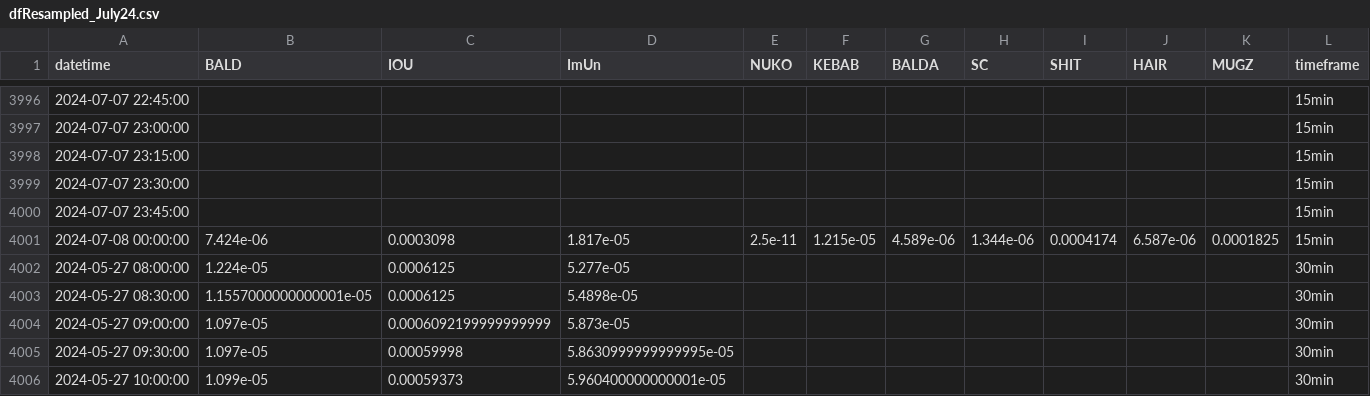
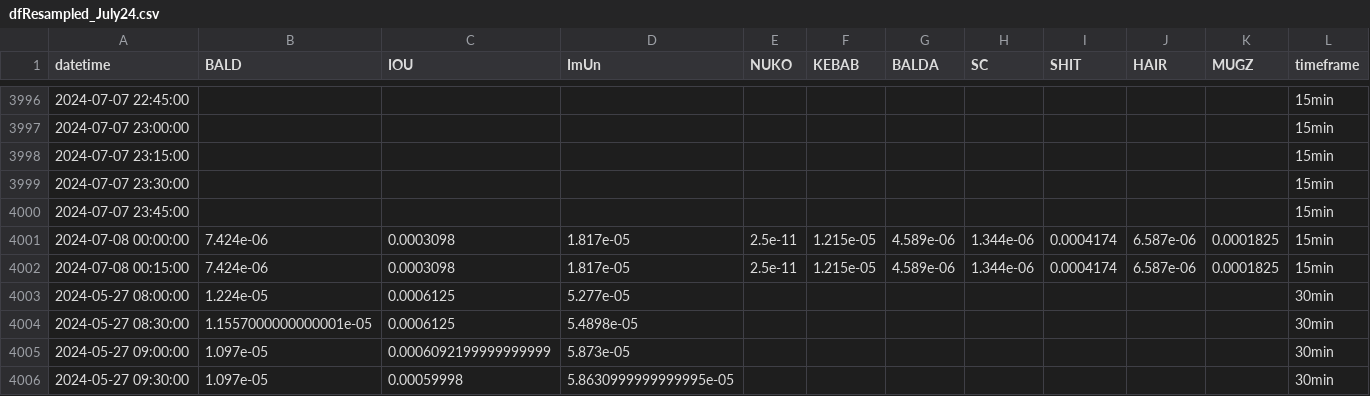
Before and after one commit to B4k469420/MADAlphaSummary, a CSV file: data/dfResampled_July24.csv, drawn as a sheet; only a part is shown, gaps mark what is left out; the shorter side is filled out with more unchanged rows; the diff names each change by its address in the sheet, - before the commit and + after, or states it on an @@ line.

Commit message:
Update resampledDF.csv

```diff
--- a/data/dfResampled_July24.csv
+++ b/data/dfResampled_July24.csv
+row 4002: 2024-07-08 00:15:00 | 7.424e-06 | 0.0003098 | 1.817e-05 | 2.5e-11 | 1.215e-05 | 4.589e-06 | 1.344e-06 | 0.0004174 | 6.587e-06 | 0.0001825 | 15min
```
